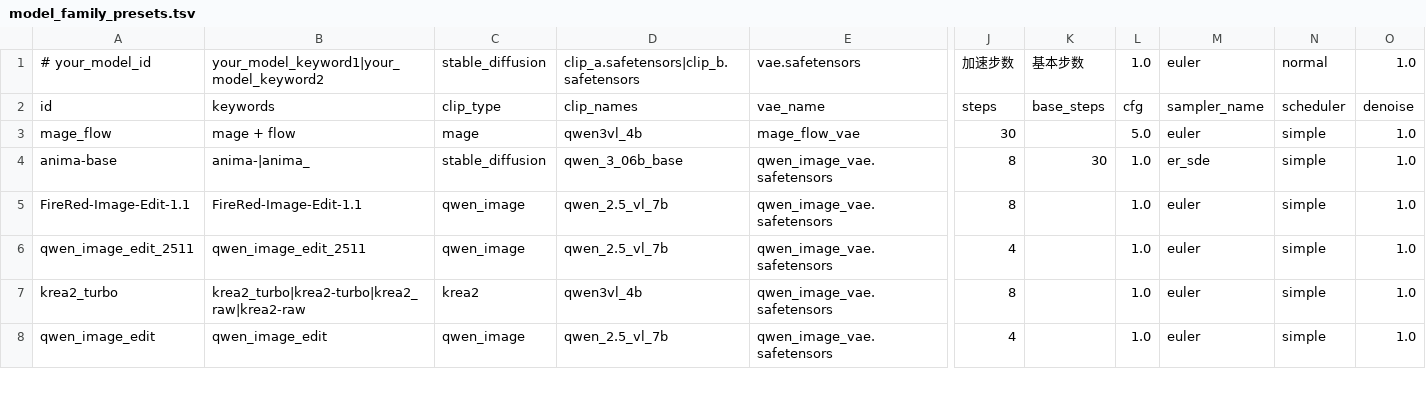
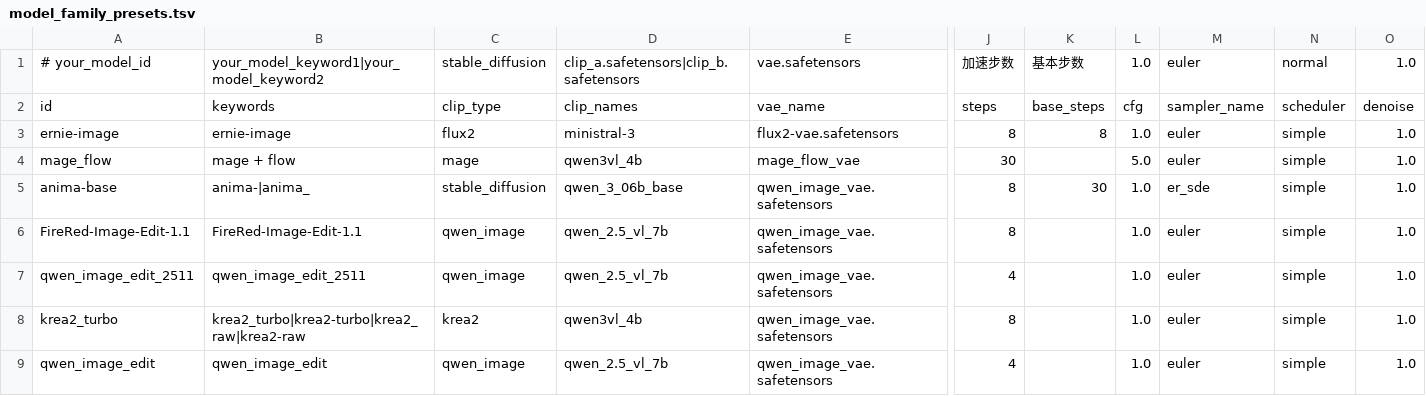
Before and after one commit to guojijun/ComfyUI_GJJ_Nodes, a TSV file: presets/model_family_presets.tsv, drawn as a sheet; only a part is shown, gaps mark what is left out; rows hold the shown columns only; the diff names each change by its address in the sheet, - before the commit and + after, or states it on an @@ line.

Commit message:
chore: 更新用户搜索预设、添加ernie模型支持与海报素材
1. 更新presets/gjj_user_settings.json的默认搜索文本为"boogu"
2. 在GJJ文本生成节点中添加ernie模型家族支持
3. 新增ernie-image模型预设配置
4. 添加两张工作流海报设计素材文件

```diff
--- a/presets/model_family_presets.tsv
+++ b/presets/model_family_presets.tsv
+row 3: ernie-image | ernie-image | flux2 | ministral-3 | flux2-vae.safetensors | 8 | 8 | 1.0 | euler | simple | 1.0
```
Also changed, not shown: 4 other files.
